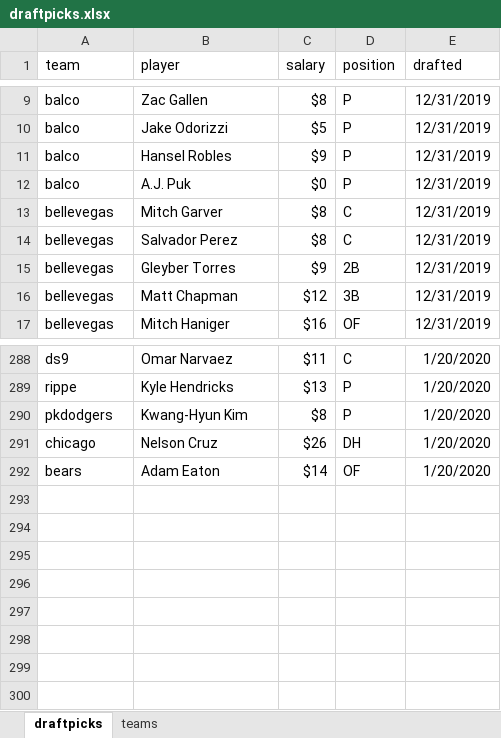
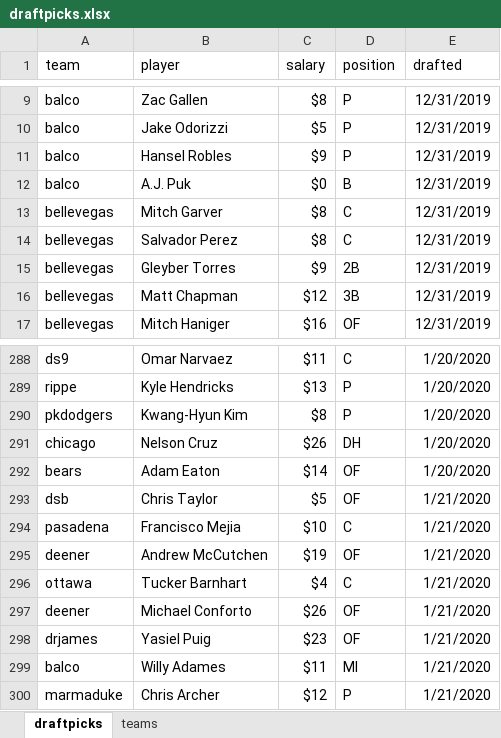
Before and after one commit to seanwllms/Fantasy2020, an Excel workbook: draftpicks.xlsx, sheet draftpicks, drawn as a sheet; only a part is shown, gaps mark what is left out; values as stored, in another font and other column widths than the file's, no borders; the diff names each change by its address in the sheet, - before the commit and + after, or states it on an @@ line.

```diff
--- a/draftpicks.xlsx (sheet draftpicks)
+++ b/draftpicks.xlsx (sheet draftpicks)
-D12 (position): P
+D12 (position): B
+row 293: dsb | Chris Taylor | $5 | OF | 1/21/2020
+row 294: pasadena | Francisco Mejia | $10 | C | 1/21/2020
+row 295: deener | Andrew McCutchen | $19 | OF | 1/21/2020
+row 296: ottawa | Tucker Barnhart | $4 | C | 1/21/2020
+row 297: deener | Michael Conforto | $26 | OF | 1/21/2020
+row 298: drjames | Yasiel Puig | $23 | OF | 1/21/2020
+row 299: balco | Willy Adames | $11 | MI | 1/21/2020
+row 300: marmaduke | Chris Archer | $12 | P | 1/21/2020
```
Also changed, not shown: 10 other files.
